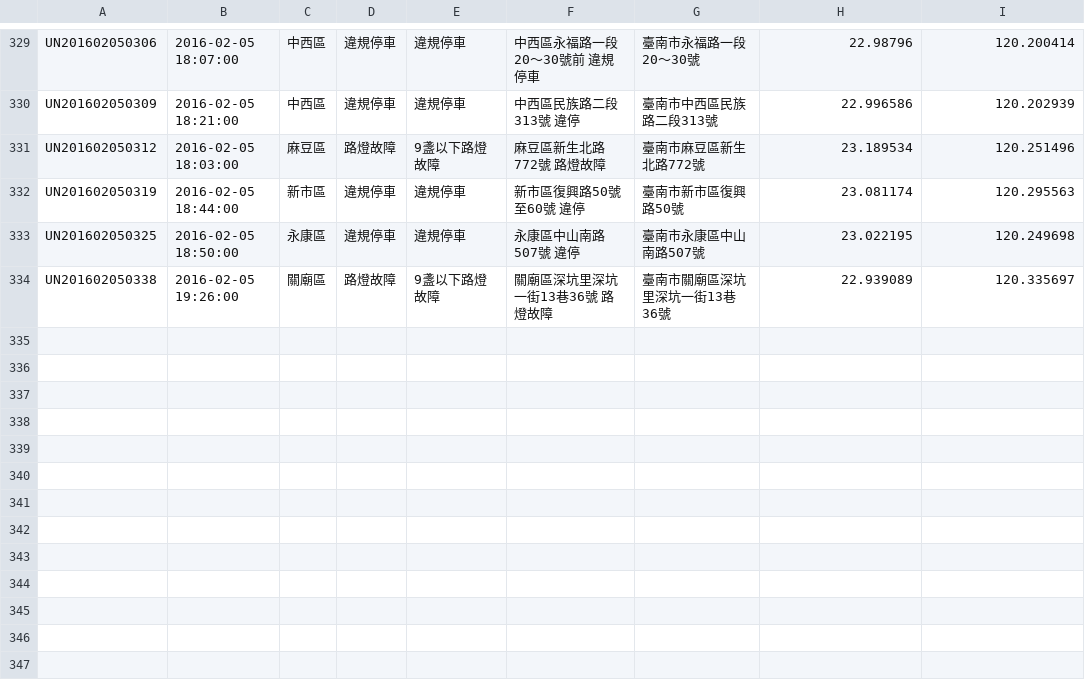
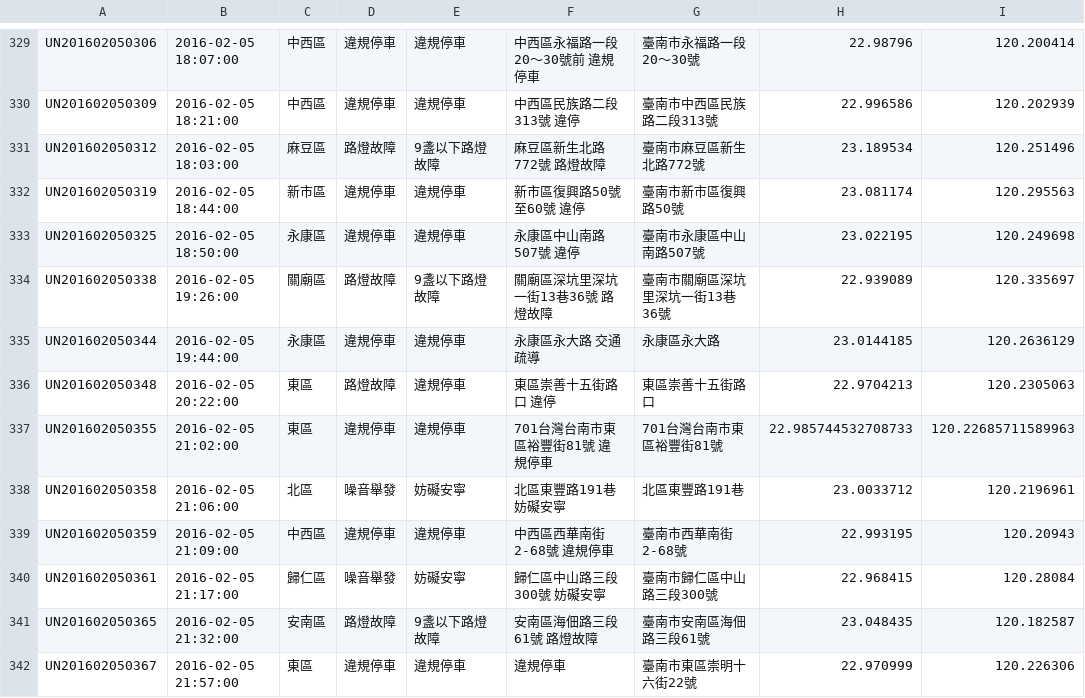
Before and after one commit to kiang/tainan_1999_map, a CSV file: data/2016/05.csv, drawn as a sheet; only a part is shown, gaps mark what is left out; the diff names each change by its address in the sheet, - before the commit and + after, or states it on an @@ line.

```diff
--- a/data/2016/05.csv
+++ b/data/2016/05.csv
+row 335: UN201602050344 | 2016-02-05 19:44:00 | 永康區 | 違規停車 | 違規停車 | 永康區永大路 交通疏導 | 永康區永大路 | 23.0144185 | 120.2636129
+row 336: UN201602050348 | 2016-02-05 20:22:00 | 東區 | 路燈故障 | 違規停車 | 東區崇善十五街路口 違停 | 東區崇善十五街路口 | 22.9704213 | 120.2305063
+row 337: UN201602050355 | 2016-02-05 21:02:00 | 東區 | 違規停車 | 違規停車 | 701台灣台南市東區裕豐街81號 違規停車 | 701台灣台南市東區裕豐街81號 | 22.985744532708733 | 120.22685711589963
+row 338: UN201602050358 | 2016-02-05 21:06:00 | 北區 | 噪音舉發 | 妨礙安寧 | 北區東豐路191巷 妨礙安寧 | 北區東豐路191巷 | 23.0033712 | 120.2196961
+row 339: UN201602050359 | 2016-02-05 21:09:00 | 中西區 | 違規停車 | 違規停車 | 中西區西華南街2-68號 違規停車 | 臺南市西華南街2-68號 | 22.993195 | 120.20943
+row 340: UN201602050361 | 2016-02-05 21:17:00 | 歸仁區 | 噪音舉發 | 妨礙安寧 | 歸仁區中山路三段300號 妨礙安寧 | 臺南市歸仁區中山路三段300號 | 22.968415 | 120.28084
+row 341: UN201602050365 | 2016-02-05 21:32:00 | 安南區 | 路燈故障 | 9盞以下路燈故障 | 安南區海佃路三段61號 路燈故障 | 臺南市安南區海佃路三段61號 | 23.048435 | 120.182587
+row 342: UN201602050367 | 2016-02-05 21:57:00 | 東區 | 違規停車 | 違規停車 | 違規停車 | 臺南市東區崇明十六街22號 | 22.970999 | 120.226306
```
Also changed, not shown: 1 other file.
